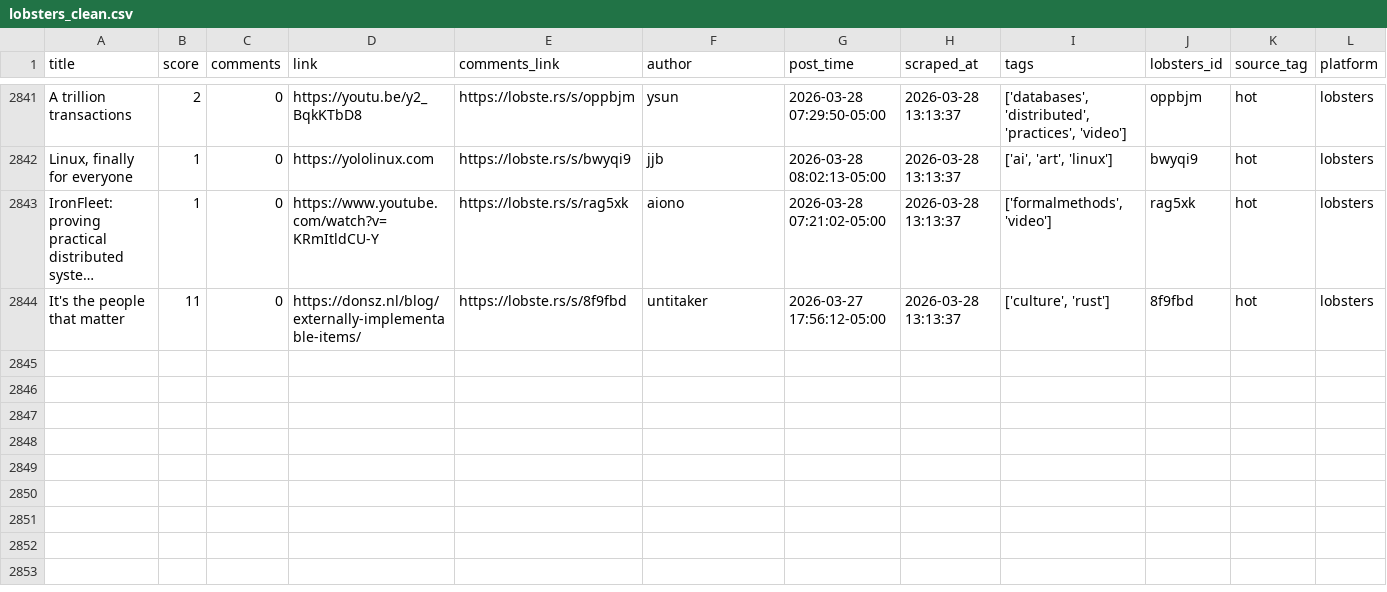
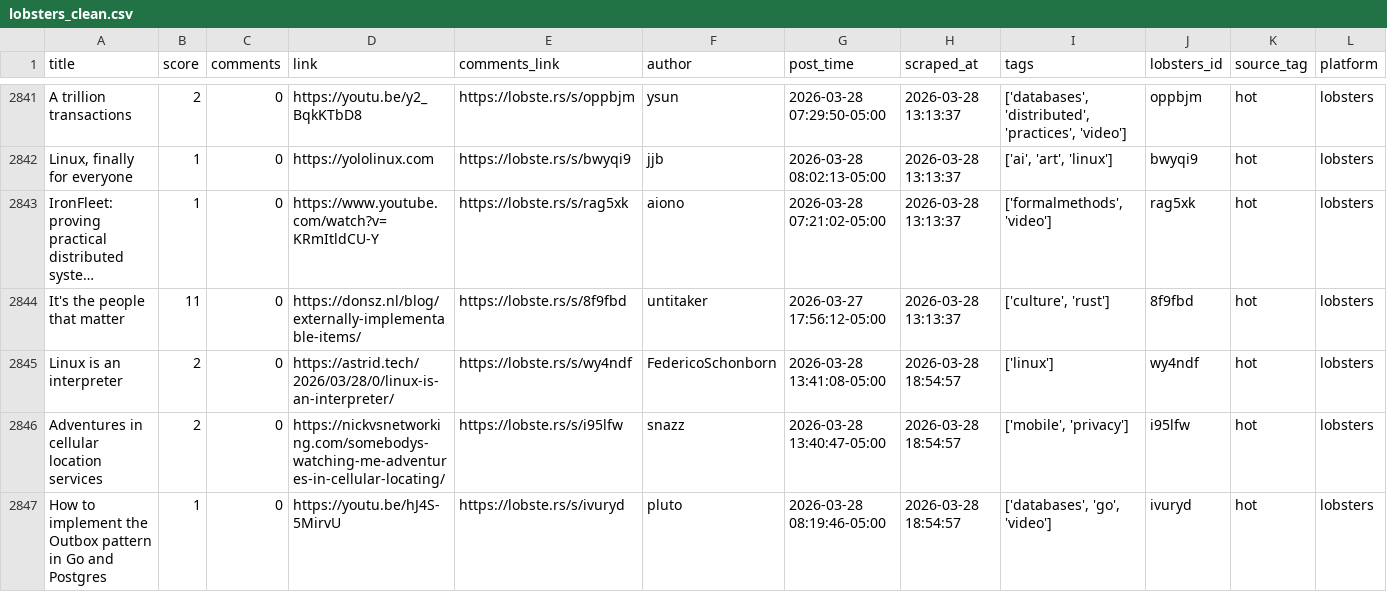
Before and after one commit to codemmaann/web-scrapping-project, a CSV file: clean_data/lobsters_clean.csv, drawn as a sheet; only a part is shown, gaps mark what is left out; long unchanged cells end in …; the diff names each change by its address in the sheet, - before the commit and + after, or states it on an @@ line.

```diff
--- a/clean_data/lobsters_clean.csv
+++ b/clean_data/lobsters_clean.csv
+row 2845: Linux is an interpreter | 2 | 0 | https://astrid.tech/2026/03/28/0/linux-is-an-interpreter/ | https://lobste.rs/s/wy4ndf | FedericoSchonborn | 2026-03-28 13:41:08-05:00 | 2026-03-28 18:54:57 | ['linux'] | wy4ndf | hot | lobsters
+row 2846: Adventures in cellular location services | 2 | 0 | https://nickvsnetworking.com/somebodys-watching-me-adventures-in-cellular-locating/ | https://lobste.rs/s/i95lfw | snazz | 2026-03-28 13:40:47-05:00 | 2026-03-28 18:54:57 | ['mobile', 'privacy'] | i95lfw | hot | lobsters
+row 2847: How to implement the Outbox pattern in Go and Postgres | 1 | 0 | https://youtu.be/hJ4S-5MirvU | https://lobste.rs/s/ivuryd | pluto | 2026-03-28 08:19:46-05:00 | 2026-03-28 18:54:57 | ['databases', 'go', 'video'] | ivuryd | hot | lobsters
```
Also changed, not shown: clean_data/hn_cleaned.csv, 9 other files.
